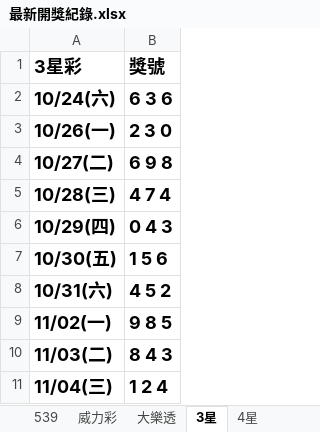
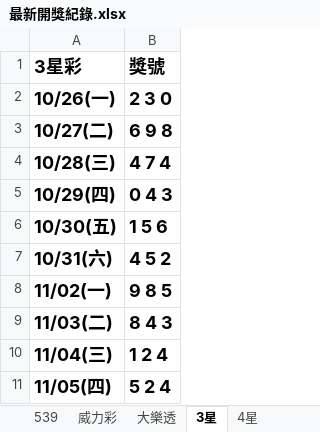
Before and after one commit to Tony-1943/taiwan-lottery, an Excel workbook: 最新開獎紀錄.xlsx, sheet 3星, drawn as a sheet; values as stored, in another font and other column widths than the file's, no borders; table styles not drawn; removed rows and columns are numbered as before the commit, all else as after; the diff names each change by its address in the sheet, - before the commit and + after, or states it on an @@ line.

```diff
--- a/最新開獎紀錄.xlsx (sheet 3星)
+++ b/最新開獎紀錄.xlsx (sheet 3星)
-row 2: 10/24(六) | 6 3 6
+row 11: 11/05(四) | 5 2 4
```
Also changed, not shown: sheet 威力彩, sheet 539, sheet 4星, 4 other files.
